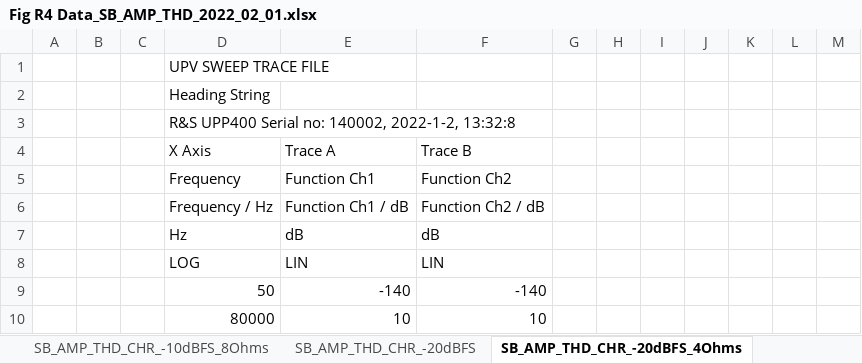
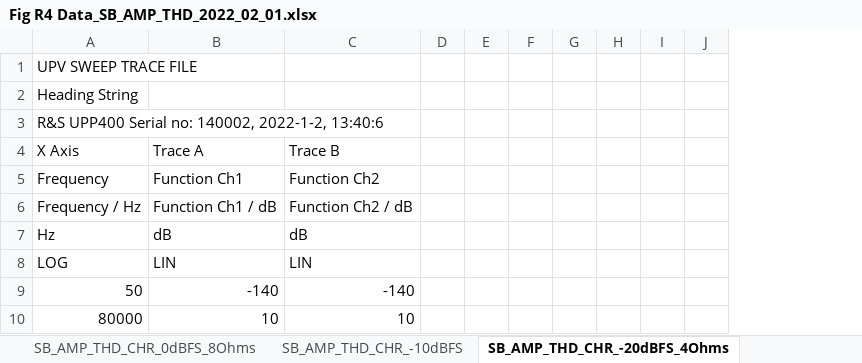
Before and after one commit to bruno-f-cruz/SoundBoard_cfhw, an Excel workbook: Data/Fig R4 Data_SB_AMP_THD_2022_02_01.xlsx, sheet SB_AMP_THD_CHR_-20dBFS_4Ohms, drawn as a sheet; only a part is shown; values as stored, in another font and other column widths than the file's, no borders; removed rows and columns are numbered as before the commit, all else as after; the diff names each change by its address in the sheet, - before the commit and + after, or states it on an @@ line.

```diff
--- a/Data/Fig R4 Data_SB_AMP_THD_2022_02_01.xlsx (sheet SB_AMP_THD_CHR_-20dBFS_4Ohms)
+++ b/Data/Fig R4 Data_SB_AMP_THD_2022_02_01.xlsx (sheet SB_AMP_THD_CHR_-20dBFS_4Ohms)
-column A, empty
-column B, empty
-column C, empty
-column J, empty
+column G, empty
-A3: …140002, 2022-1-2, 13:32:8
+A3: …140002, 2022-1-2, 13:40:6
```
Also changed, not shown: other sheet tabs, charts or pictures, 12 other files.
